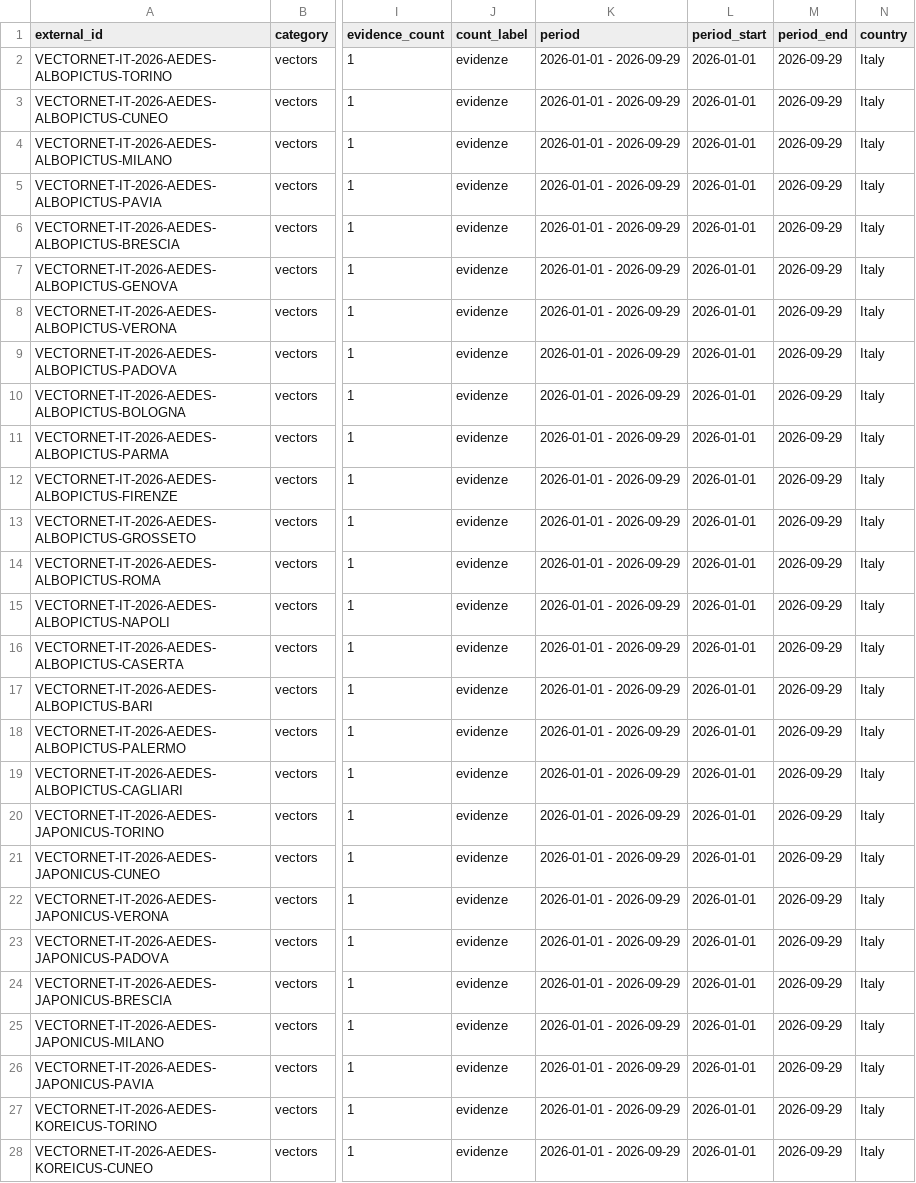
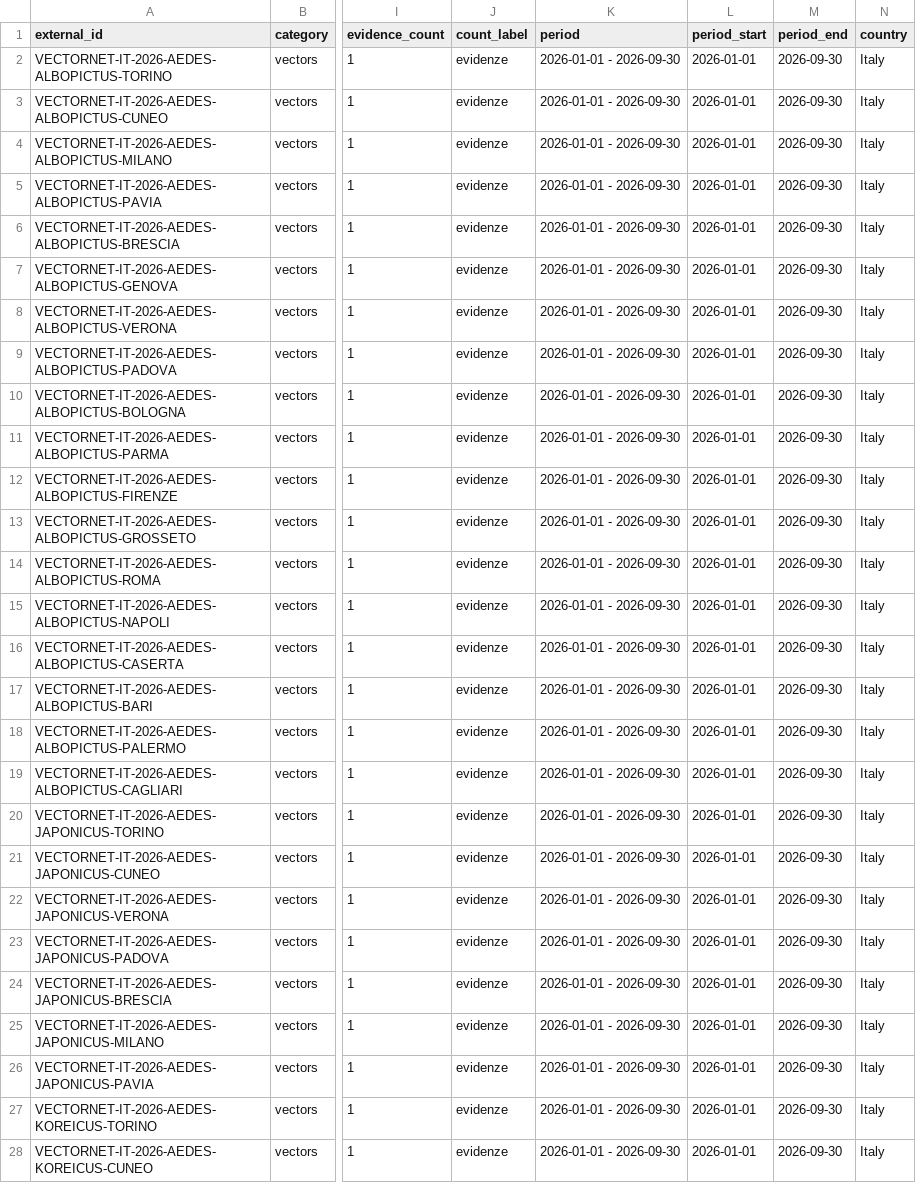
Before and after one commit to comunicazionenibbiotec-droid/vet-alert-backend-api, a CSV file: data/territorial_layers/territorial_layers.csv, drawn as a sheet; only a part is shown, gaps mark what is left out; the diff covers the shown part only; the diff names each change by its address in the sheet, - before the commit and + after, or states it on an @@ line.

```diff
--- a/data/territorial_layers/territorial_layers.csv
+++ b/data/territorial_layers/territorial_layers.csv
-K2:K28 (period): 2026-01-01 - 2026-09-29
+K2:K28 (period): 2026-01-01 - 2026-09-30
-M2:M28 (period_end): 2026-09-29
+M2:M28 (period_end): 2026-09-30
```
Also changed, not shown: 14 edited cells elsewhere in this file, data/territorial_layers/territorial_layers_status_report.csv, data/territorial_layers/vectornet_gbif_layers.csv.
